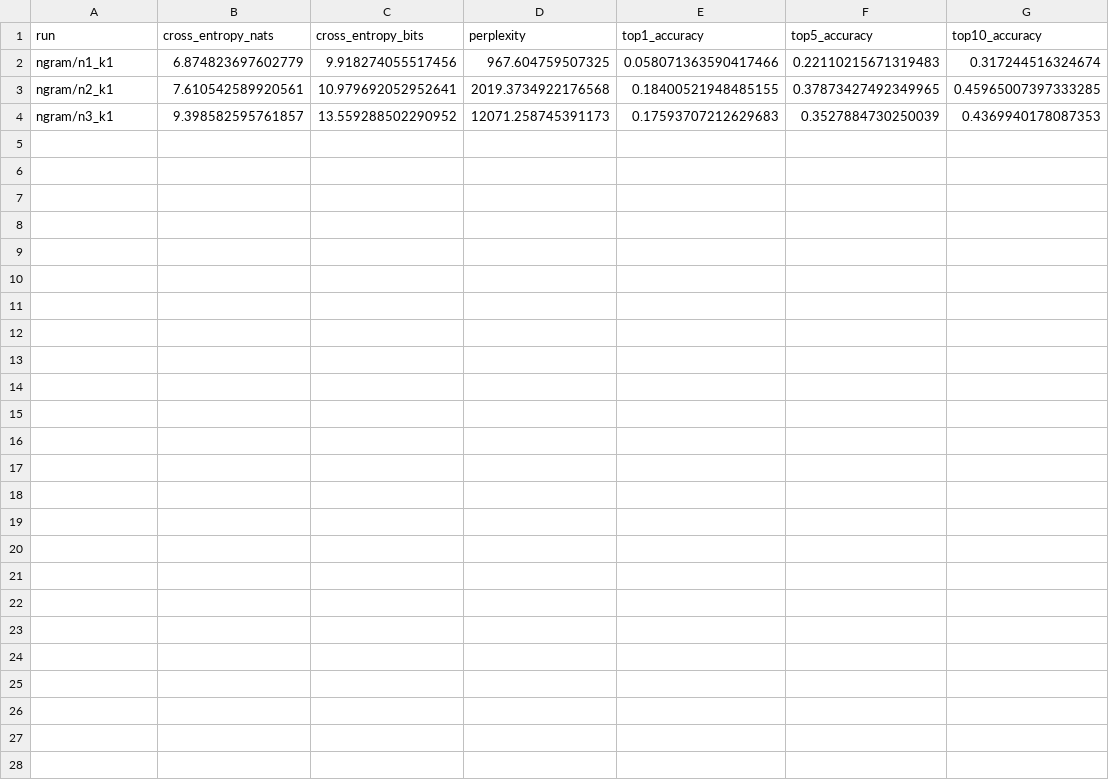
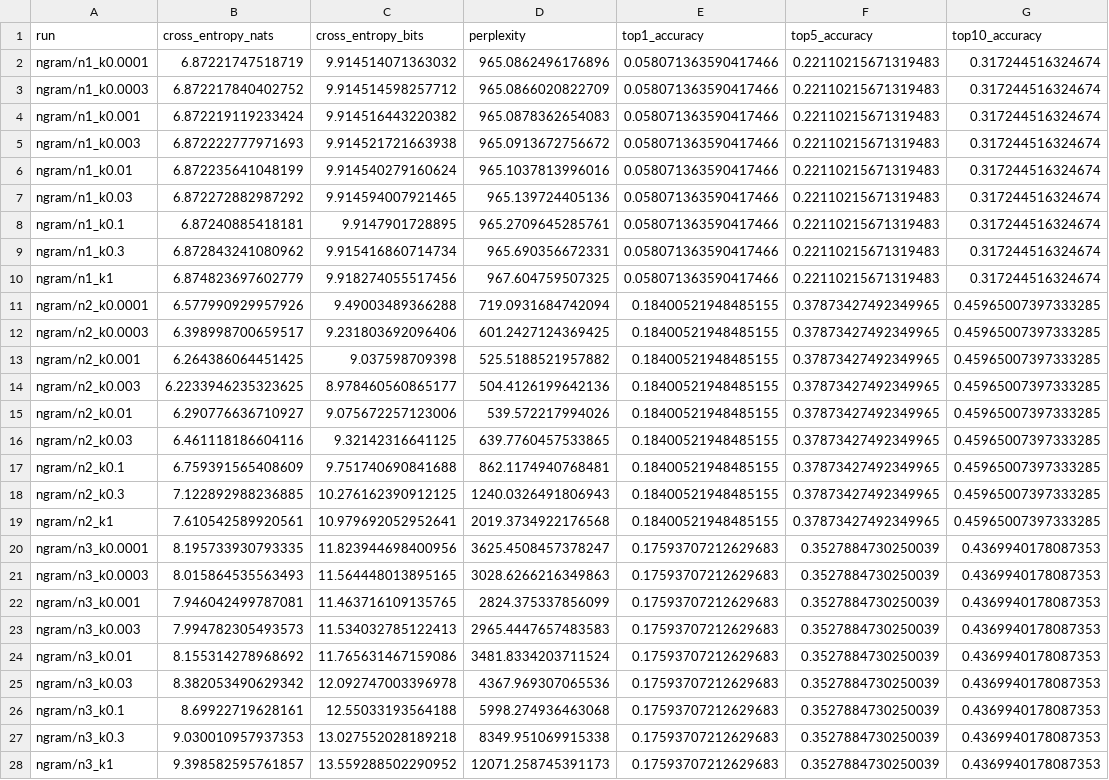
Before and after one commit to mohamadalichamseddine/language-models-from-scratch, a CSV file: results/ngram/comparison.csv, drawn as a sheet.

Commit message:
T07: Tune add-k on validation
- scripts/run_ngram.py: score n = 1, 2, 3 for every k in 1, 0.3, 0.1, ..., 0.0001 (half steps, so the bigram's best k is on the grid), each as its own run folder; pick the best k per n by validation perplexity; measure the share of validation tokens that get zero probability at k = 0
- results/ngram/tuning.md and tuning.json: perplexity for every k, best k per n (unigram 0.0001, bigram 0.003, trigram 0.001) and the zero-probability shares (0%, 21.35%, 38.47%)
- results/ngram/perplexity_vs_k.png: validation perplexity against k, best k marked
- results/ngram/: config and metrics for all 27 runs, comparison table rebuilt with scripts/evaluate.py
- docs/roadmap.md: mark T07 done

```diff
--- a/results/ngram/comparison.csv
+++ b/results/ngram/comparison.csv
@@ -1,4 +1,28 @@
 run,cross_entropy_nats,cross_entropy_bits,perplexity,top1_accuracy,top5_accuracy,top10_accuracy
+ngram/n1_k0.0001,6.87221747518719,9.914514071363032,965.0862496176896,0.058071363590417466,0.22110215671319483,0.317244516324674
+ngram/n1_k0.0003,6.872217840402752,9.914514598257712,965.0866020822709,0.058071363590417466,0.22110215671319483,0.317244516324674
+ngram/n1_k0.001,6.872219119233424,9.914516443220382,965.0878362654083,0.058071363590417466,0.22110215671319483,0.317244516324674
+ngram/n1_k0.003,6.872222777971693,9.914521721663938,965.0913672756672,0.058071363590417466,0.22110215671319483,0.317244516324674
+ngram/n1_k0.01,6.872235641048199,9.914540279160624,965.1037813996016,0.058071363590417466,0.22110215671319483,0.317244516324674
+ngram/n1_k0.03,6.872272882987292,9.914594007921465,965.139724405136,0.058071363590417466,0.22110215671319483,0.317244516324674
+ngram/n1_k0.1,6.87240885418181,9.9147901728895,965.2709645285761,0.058071363590417466,0.22110215671319483,0.317244516324674
+ngram/n1_k0.3,6.872843241080962,9.915416860714734,965.690356672331,0.058071363590417466,0.22110215671319483,0.317244516324674
 ngram/n1_k1,6.874823697602779,9.918274055517456,967.604759507325,0.058071363590417466,0.22110215671319483,0.317244516324674
+ngram/n2_k0.0001,6.577990929957926,9.49003489366288,719.0931684742094,0.18400521948485155,0.37873427492349965,0.45965007397333285
+ngram/n2_k0.0003,6.398998700659517,9.231803692096406,601.2427124369425,0.18400521948485155,0.37873427492349965,0.45965007397333285
+ngram/n2_k0.001,6.264386064451425,9.037598709398,525.5188521957882,0.18400521948485155,0.37873427492349965,0.45965007397333285
+ngram/n2_k0.003,6.2233946235323625,8.978460560865177,504.4126199642136,0.18400521948485155,0.37873427492349965,0.45965007397333285
+ngram/n2_k0.01,6.290776636710927,9.075672257123006,539.572217994026,0.18400521948485155,0.37873427492349965,0.45965007397333285
+ngram/n2_k0.03,6.461118186604116,9.32142316641125,639.7760457533865,0.18400521948485155,0.37873427492349965,0.45965007397333285
+ngram/n2_k0.1,6.759391565408609,9.751740690841688,862.1174940768481,0.18400521948485155,0.37873427492349965,0.45965007397333285
+ngram/n2_k0.3,7.122892988236885,10.276162390912125,1240.0326491806943,0.18400521948485155,0.37873427492349965,0.45965007397333285
 ngram/n2_k1,7.610542589920561,10.979692052952641,2019.3734922176568,0.18400521948485155,0.37873427492349965,0.45965007397333285
+ngram/n3_k0.0001,8.195733930793335,11.823944698400956,3625.4508457378247,0.17593707212629683,0.3527884730250039,0.4369940178087353
+ngram/n3_k0.0003,8.015864535563493,11.564448013895165,3028.6266216349863,0.17593707212629683,0.3527884730250039,0.4369940178087353
+ngram/n3_k0.001,7.946042499787081,11.463716109135765,2824.375337856099,0.17593707212629683,0.3527884730250039,0.4369940178087353
+ngram/n3_k0.003,7.994782305493573,11.534032785122413,2965.4447657483583,0.17593707212629683,0.3527884730250039,0.4369940178087353
+ngram/n3_k0.01,8.155314278968692,11.765631467159086,3481.8334203711524,0.17593707212629683,0.3527884730250039,0.4369940178087353
+ngram/n3_k0.03,8.382053490629342,12.092747003396978,4367.969307065536,0.17593707212629683,0.3527884730250039,0.4369940178087353
+ngram/n3_k0.1,8.69922719628161,12.55033193564188,5998.274936463068,0.17593707212629683,0.3527884730250039,0.4369940178087353
+ngram/n3_k0.3,9.030010957937353,13.027552028189218,8349.951069915338,0.17593707212629683,0.3527884730250039,0.4369940178087353
 ngram/n3_k1,9.398582595761857,13.559288502290952,12071.258745391173,0.17593707212629683,0.3527884730250039,0.4369940178087353
```
Also changed, not shown: 54 other files.
